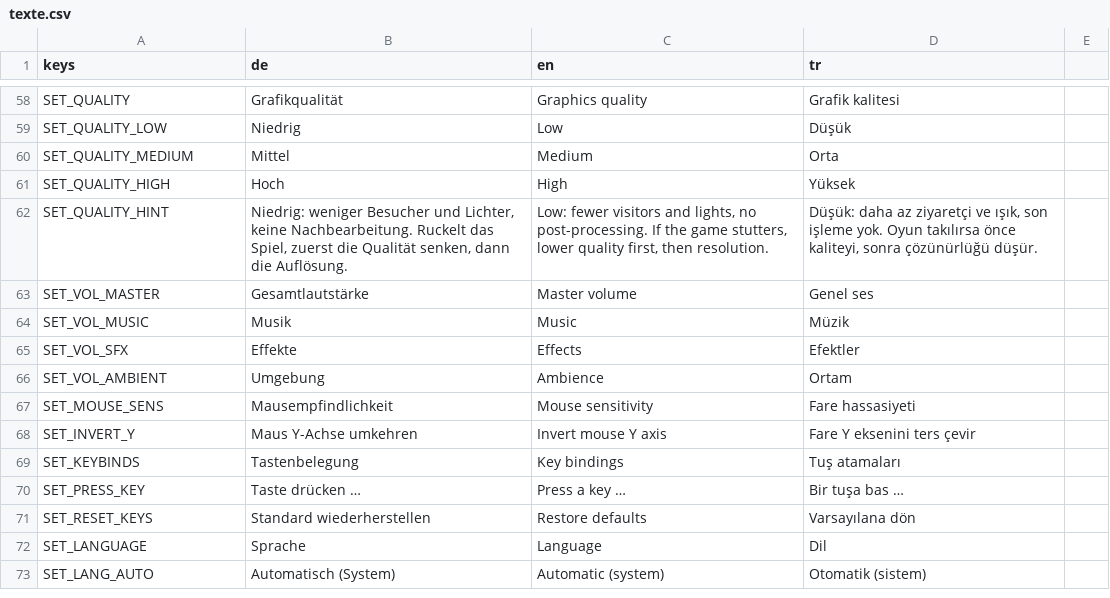
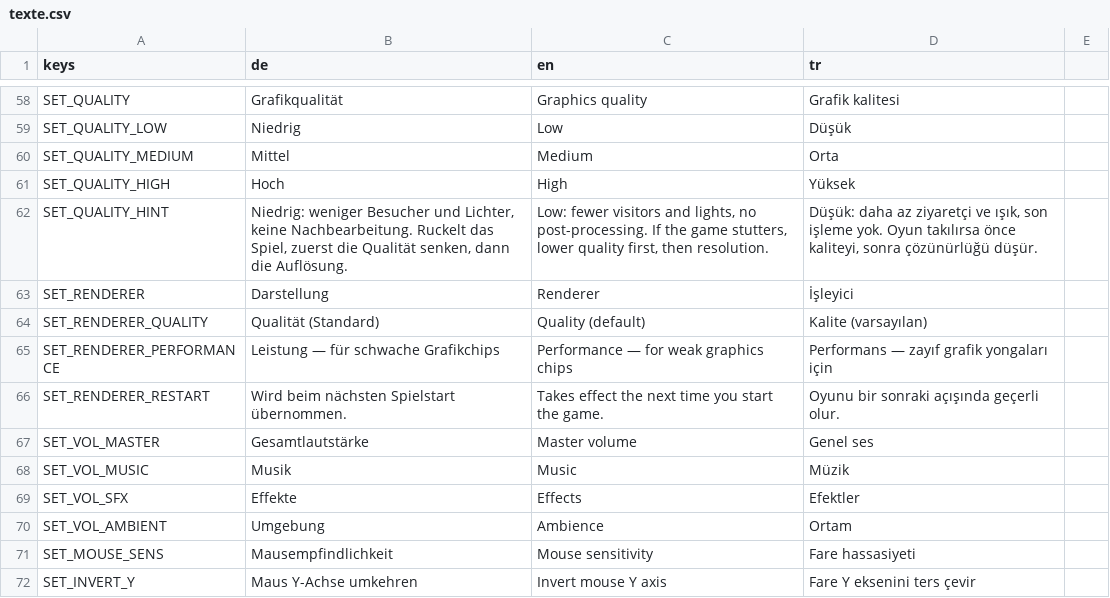
Before and after one commit to sysexperts/oktoberfest, a CSV file: locale/texte.csv, drawn as a sheet; only a part is shown, gaps mark what is left out; the shorter side is filled out with more unchanged rows; the diff names each change by its address in the sheet, - before the commit and + after, or states it on an @@ line.

```diff
--- a/locale/texte.csv
+++ b/locale/texte.csv
+row 63: SET_RENDERER | Darstellung | Renderer | İşleyici
+row 64: SET_RENDERER_QUALITY | Qualität (Standard) | Quality (default) | Kalite (varsayılan)
+row 65: SET_RENDERER_PERFORMANCE | Leistung — für schwache Grafikchips | Performance — for weak graphics chips | Performans — zayıf grafik yongaları için
+row 66: SET_RENDERER_RESTART | Wird beim nächsten Spielstart übernommen. | Takes effect the next time you start the game. | Oyunu bir sonraki açışında geçerli olur.
```
Also changed, not shown: 11 other files.
